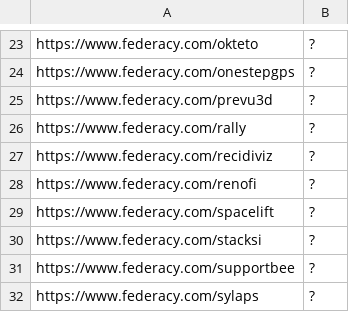
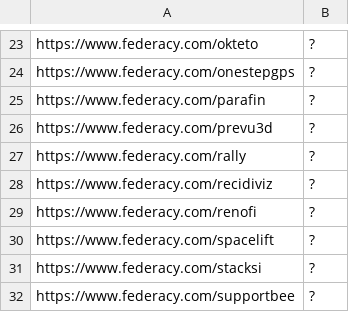
Before and after one commit to sl4x0/dockerhub-orgs-data, a TSV file: dockerhub-orgs-data/federacy.tsv, drawn as a sheet; only a part is shown, gaps mark what is left out; the shorter side is filled out with more unchanged rows.

```diff
--- a/dockerhub-orgs-data/federacy.tsv
+++ b/dockerhub-orgs-data/federacy.tsv
@@ -24,2 +24,3 @@ https://www.federacy.com/okteto	?
 https://www.federacy.com/onestepgps	?
+https://www.federacy.com/parafin	?
 https://www.federacy.com/prevu3d	?
```
Also changed, not shown: dockerhub-orgs-data/hackerone.external_program.tsv, dockerhub-orgs-data/hackerone.tsv, 4 other files.
